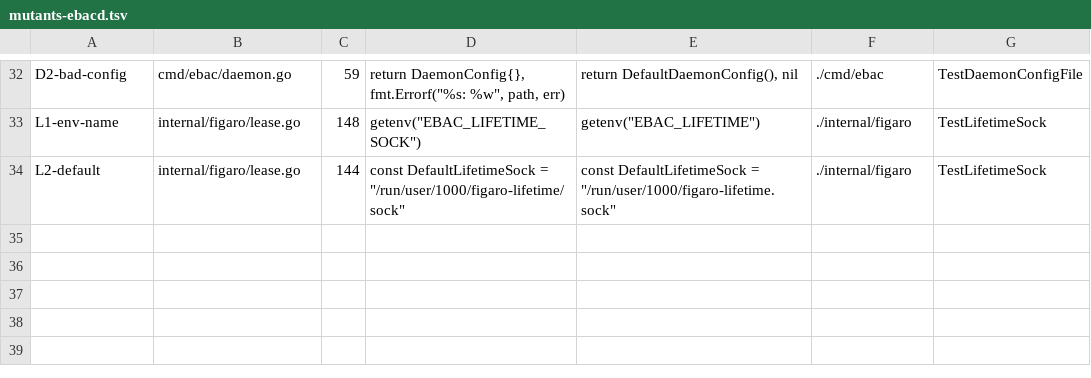
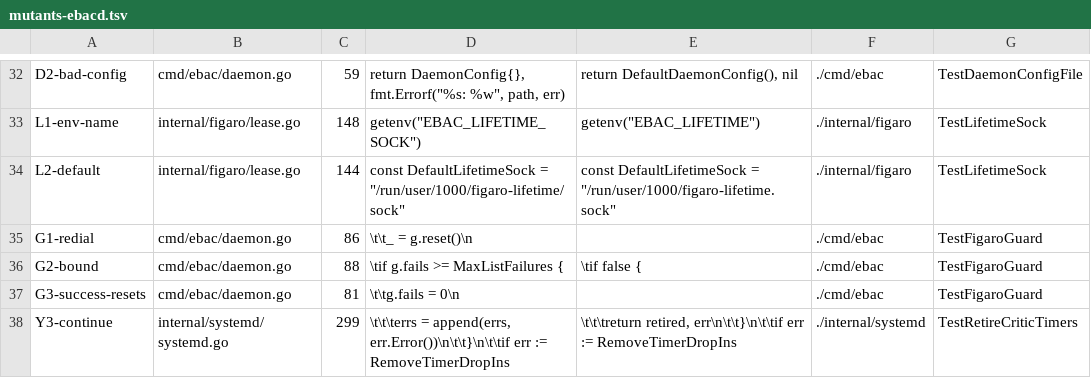
Before and after one commit to jack-work/ebac, a TSV file: scripts/mutants-ebacd.tsv, drawn as a sheet; only a part is shown, gaps mark what is left out.

Commit message:
ebacd: re-dial figaro after a transport failure, exit after 60 failed listings in a row; timer retirement continues past a failing timer

```diff
--- a/scripts/mutants-ebacd.tsv
+++ b/scripts/mutants-ebacd.tsv
@@ -34 +34,5 @@ L1-env-name	internal/figaro/lease.go	148	getenv("EBAC_LIFETIME_SOCK")	getenv("EB
 L2-default	internal/figaro/lease.go	144	const DefaultLifetimeSock = "/run/user/1000/figaro-lifetime/sock"	const DefaultLifetimeSock = "/run/user/1000/figaro-lifetime.sock"	./internal/figaro	TestLifetimeSock
+G1-redial	cmd/ebac/daemon.go	86	\t\t_ = g.reset()\n		./cmd/ebac	TestFigaroGuard
+G2-bound	cmd/ebac/daemon.go	88	\tif g.fails >= MaxListFailures {	\tif false {	./cmd/ebac	TestFigaroGuard
+G3-success-resets	cmd/ebac/daemon.go	81	\t\tg.fails = 0\n		./cmd/ebac	TestFigaroGuard
+Y3-continue	internal/systemd/systemd.go	299	\t\t\terrs = append(errs, err.Error())\n\t\t}\n\t\tif err := RemoveTimerDropIns	\t\t\treturn retired, err\n\t\t}\n\t\tif err := RemoveTimerDropIns	./internal/systemd	TestRetireCriticTimers
```
Also changed, not shown: 4 other files.
